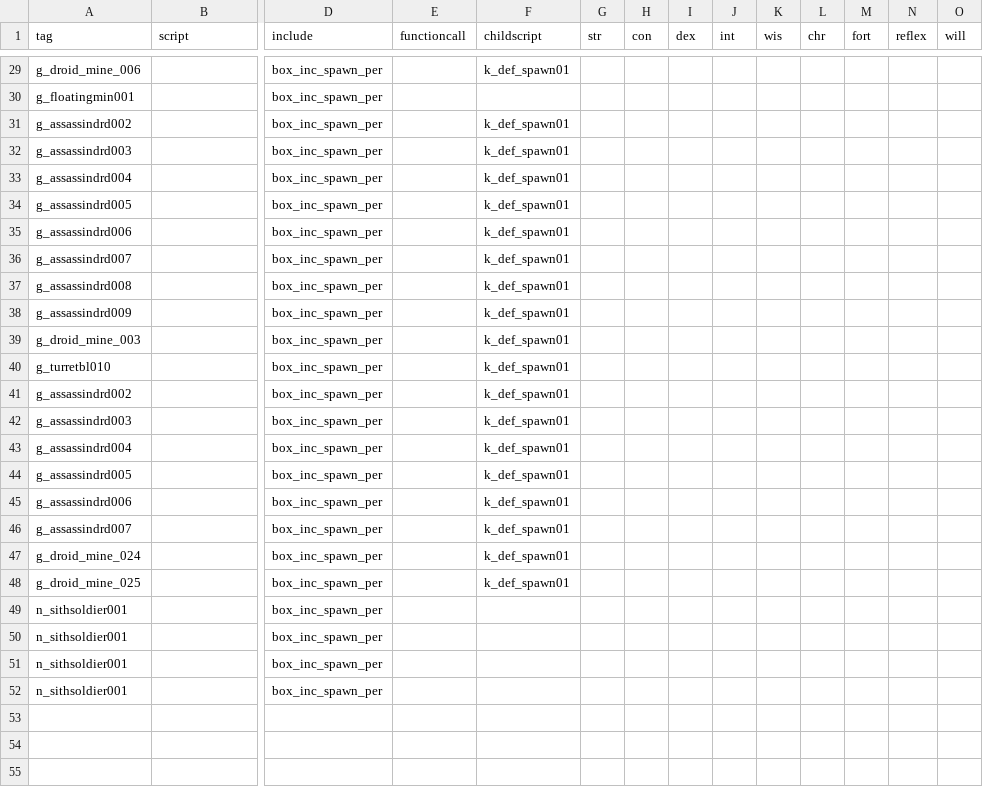
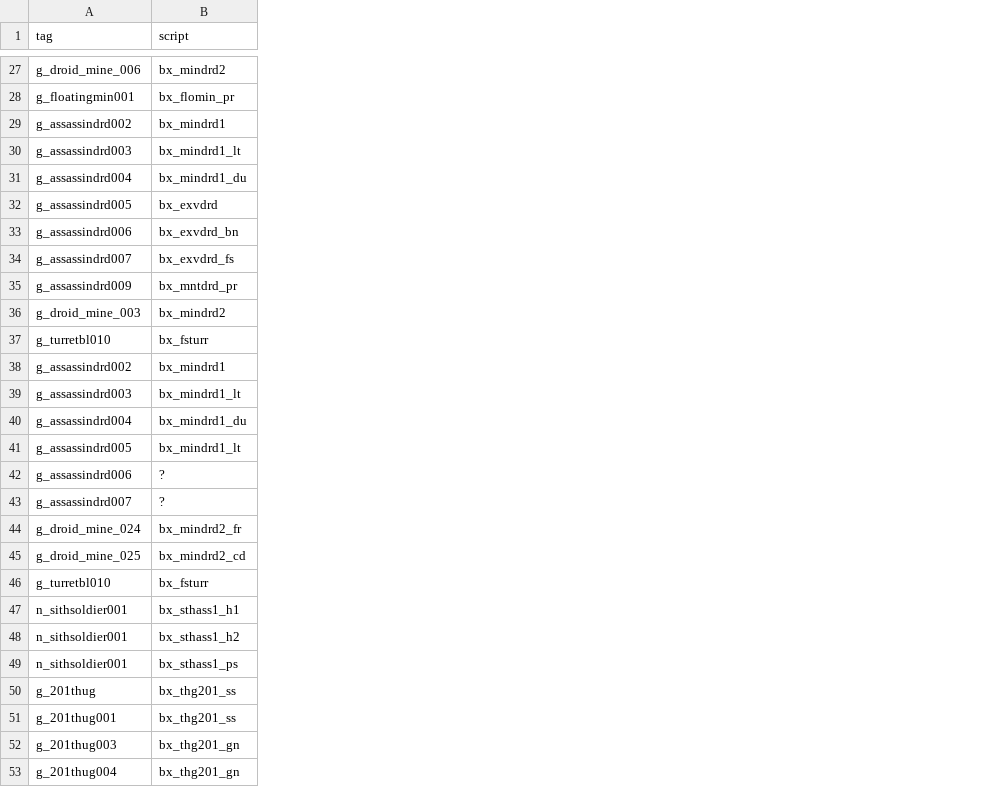
Before and after one commit to Box65535/Box-KOTOR-Mods, a CSV file: BoxTSLMod/Generators/Data/enemies.csv, drawn as a sheet; only a part is shown, gaps mark what is left out; removed rows and columns are numbered as before the commit, all else as after; rows hold the shown columns only; the diff covers the shown part only; the diff names each change by its address in the sheet, - before the commit and + after, or states it on an @@ line.

```diff
--- a/BoxTSLMod/Generators/Data/enemies.csv
+++ b/BoxTSLMod/Generators/Data/enemies.csv
-column D (include), rows 29-36: all box_inc_spawn_per; rows 38-50: all box_inc_spawn_per; row 52: box_inc_spawn_per
-column E (functioncall), empty
-column F (childscript), rows 29-36: k_def_spawn01 |  | k_def_spawn01 | k_def_spawn01 | k_def_spawn01 | k_def_spawn01 | k_def_spawn01 | k_def_spawn01; rows 38-48: all k_def_spawn01
-column G (str), empty
-column H (con), empty
-column I (dex), empty
-column J (int), empty
-column K (wis), empty
-column L (chr), empty
-column M (fort), empty
-column N (reflex), empty
-column O (will), empty
-B27 (script): (empty)
+B27 (script): bx_mindrd2
-B28 (script): (empty)
+B28 (script): bx_flomin_pr
-B29 (script): (empty)
+B29 (script): bx_mindrd1
-B30 (script): (empty)
+B30 (script): bx_mindrd1_lt
-B31 (script): (empty)
+B31 (script): bx_mindrd1_du
-B32 (script): (empty)
+B32 (script): bx_exvdrd
-B33 (script): (empty)
+B33 (script): bx_exvdrd_bn
-B34 (script): (empty)
+B34 (script): bx_exvdrd_fs
-row 37: g_assassindrd008 |  | box_inc_spawn_per |  | k_def_spawn01
-B35 (script): (empty)
+B35 (script): bx_mntdrd_pr
-B36 (script): (empty)
+B36 (script): bx_mindrd2
-B37 (script): (empty)
+B37 (script): bx_fsturr
-B38 (script): (empty)
+B38 (script): bx_mindrd1
-B39 (script): (empty)
+B39 (script): bx_mindrd1_lt
-B40 (script): (empty)
+B40 (script): bx_mindrd1_du
-B41 (script): (empty)
+B41 (script): bx_mindrd1_lt
-B42:B43 (script): (empty)
+B42:B43 (script): ?
-B44 (script): (empty)
+B44 (script): bx_mindrd2_fr
-B45 (script): (empty)
+B45 (script): bx_mindrd2_cd
+row 46: g_turretbl010 | bx_fsturr
-B47 (script): (empty)
+B47 (script): bx_sthass1_h1
-B48 (script): (empty)
+B48 (script): bx_sthass1_h2
-row 51: n_sithsoldier001 |  | box_inc_spawn_per
-B49 (script): (empty)
+B49 (script): bx_sthass1_ps
+row 50: g_201thug | bx_thg201_ss
+row 51: g_201thug001 | bx_thg201_ss
+row 52: g_201thug003 | bx_thg201_gn
+row 53: g_201thug004 | bx_thg201_gn
```
Also changed, not shown: 4 added rows, 2 removed rows and 20 edited cells elsewhere in this file, 3 other files.
